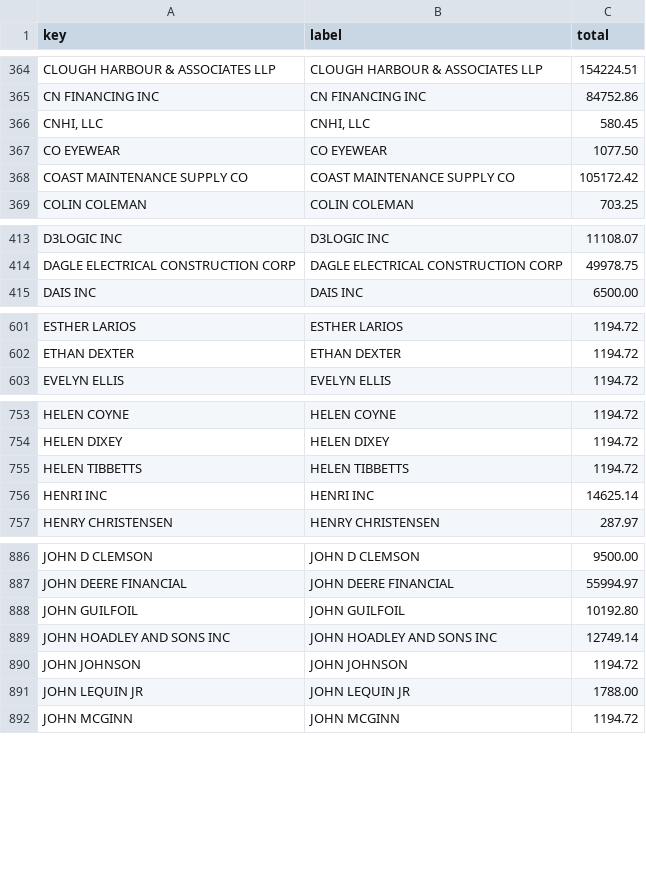
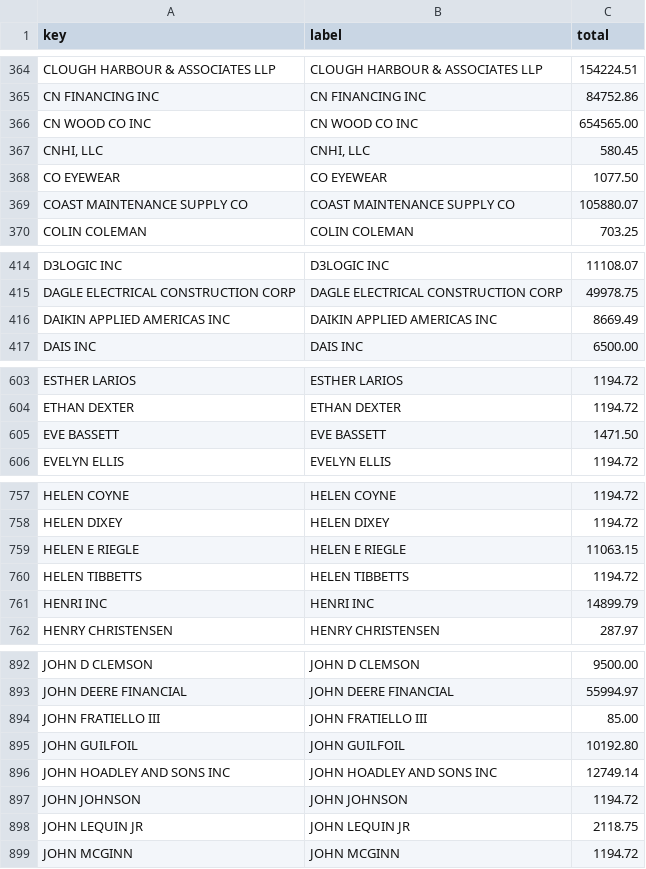
Before and after one commit to agbaber/marblehead, a CSV file: data/town_spending/vendor_totals.csv, drawn as a sheet; only a part is shown, gaps mark what is left out; the diff covers the shown part only.

Commit message:
Refresh Town spending snapshot (2026-06-16)

```diff
--- a/data/town_spending/vendor_totals.csv
+++ b/data/town_spending/vendor_totals.csv
@@ -365,5 +365,6 @@ CLOUGH HARBOUR & ASSOCIATES LLP,CLOUGH HARBOUR & ASSOCIATES LLP,154224.51
 CN FINANCING INC,CN FINANCING INC,84752.86
+CN WOOD CO INC,CN WOOD CO INC,654565.00
 "CNHI, LLC","CNHI, LLC",580.45
 CO EYEWEAR,CO EYEWEAR,1077.50
-COAST MAINTENANCE SUPPLY CO,COAST MAINTENANCE SUPPLY CO,105172.42
+COAST MAINTENANCE SUPPLY CO,COAST MAINTENANCE SUPPLY CO,105880.07
 COLIN COLEMAN,COLIN COLEMAN,703.25
@@ -414,2 +415,3 @@ D3LOGIC INC,D3LOGIC INC,11108.07
 DAGLE ELECTRICAL CONSTRUCTION CORP,DAGLE ELECTRICAL CONSTRUCTION CORP,49978.75
+DAIKIN APPLIED AMERICAS INC,DAIKIN APPLIED AMERICAS INC,8669.49
 DAIS INC,DAIS INC,6500.00
@@ -602,2 +604,3 @@ ESTHER LARIOS,ESTHER LARIOS,1194.72
 ETHAN DEXTER,ETHAN DEXTER,1194.72
+EVE BASSETT,EVE BASSETT,1471.50
 EVELYN ELLIS,EVELYN ELLIS,1194.72
@@ -754,4 +758,5 @@ HELEN COYNE,HELEN COYNE,1194.72
 HELEN DIXEY,HELEN DIXEY,1194.72
+HELEN E RIEGLE,HELEN E RIEGLE,11063.15
 HELEN TIBBETTS,HELEN TIBBETTS,1194.72
-HENRI INC,HENRI INC,14625.14
+HENRI INC,HENRI INC,14899.79
 HENRY CHRISTENSEN,HENRY CHRISTENSEN,287.97
@@ -887,2 +893,3 @@ JOHN D CLEMSON,JOHN D CLEMSON,9500.00
 JOHN DEERE FINANCIAL,JOHN DEERE FINANCIAL,55994.97
+JOHN FRATIELLO III,JOHN FRATIELLO III,85.00
 JOHN GUILFOIL,JOHN GUILFOIL,10192.80
@@ -890,3 +897,3 @@ JOHN HOADLEY AND SONS INC,JOHN HOADLEY AND SONS INC,12749.14
 JOHN JOHNSON,JOHN JOHNSON,1194.72
-JOHN LEQUIN JR,JOHN LEQUIN JR,1788.00
+JOHN LEQUIN JR,JOHN LEQUIN JR,2118.75
 JOHN MCGINN,JOHN MCGINN,1194.72
```
Also changed, not shown: 7 added rows and 64 edited cells elsewhere in this file, data/town_spending/department_totals.csv, 1 other file.
